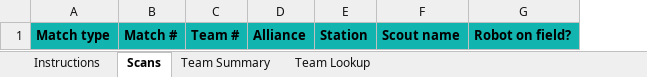
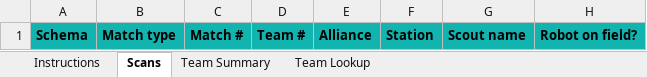
Before and after one commit to johandahlin/Scouting, an Excel workbook: DERT_Scouting_REBUILT.xlsx, sheet Scans, drawn as a sheet; only a part is shown; values as stored, in another font and other column widths than the file's, no borders; conditional formats and table styles not drawn; the diff names each change by its address in the sheet, - before the commit and + after, or states it on an @@ line.

```diff
--- a/DERT_Scouting_REBUILT.xlsx (sheet Scans)
+++ b/DERT_Scouting_REBUILT.xlsx (sheet Scans)
+column A, row 1: Schema
```
Also changed, not shown: sheet Instructions, sheet Team Lookup, formulas that keep their value, DERT_Scouting_REBUILTTestData.xlsx, 5 other files.
